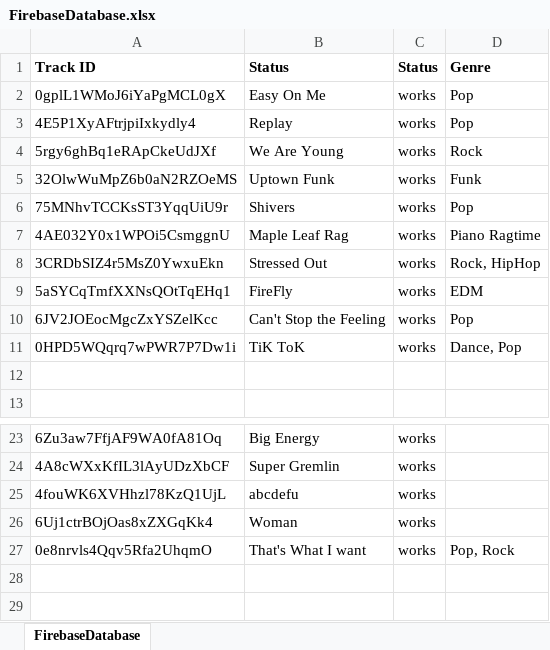
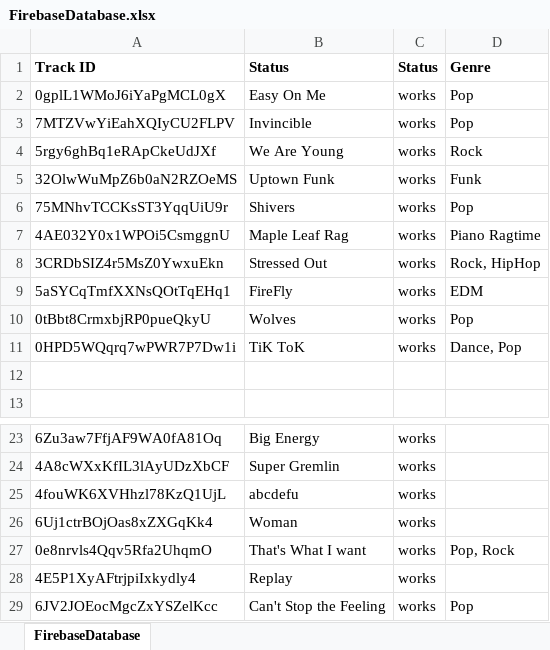
Before and after one commit to CentrumGuy/Musicle, an Excel workbook: Musicle/FireBase/FirebaseDatabase.xlsx, sheet FirebaseDatabase, drawn as a sheet; only a part is shown, gaps mark what is left out; values as stored, in another font and other column widths than the file's, no borders; the diff names each change by its address in the sheet, - before the commit and + after, or states it on an @@ line.

```diff
--- a/Musicle/FireBase/FirebaseDatabase.xlsx (sheet FirebaseDatabase)
+++ b/Musicle/FireBase/FirebaseDatabase.xlsx (sheet FirebaseDatabase)
-A3: 4E5P1XyAFtrjpiIxkydly4
+A3: 7MTZVwYiEahXQIyCU2FLPV
-B3: Replay
+B3: Invincible
-A10: 6JV2JOEocMgcZxYSZelKcc
+A10: 0tBbt8CrmxbjRP0pueQkyU
-B10: Can't Stop the Feeling
+B10: Wolves
+row 28: 4E5P1XyAFtrjpiIxkydly4 | Replay | works
+row 29: 6JV2JOEocMgcZxYSZelKcc | Can't Stop the Feeling | works | Pop
```
Also changed, not shown: 33 other files.
